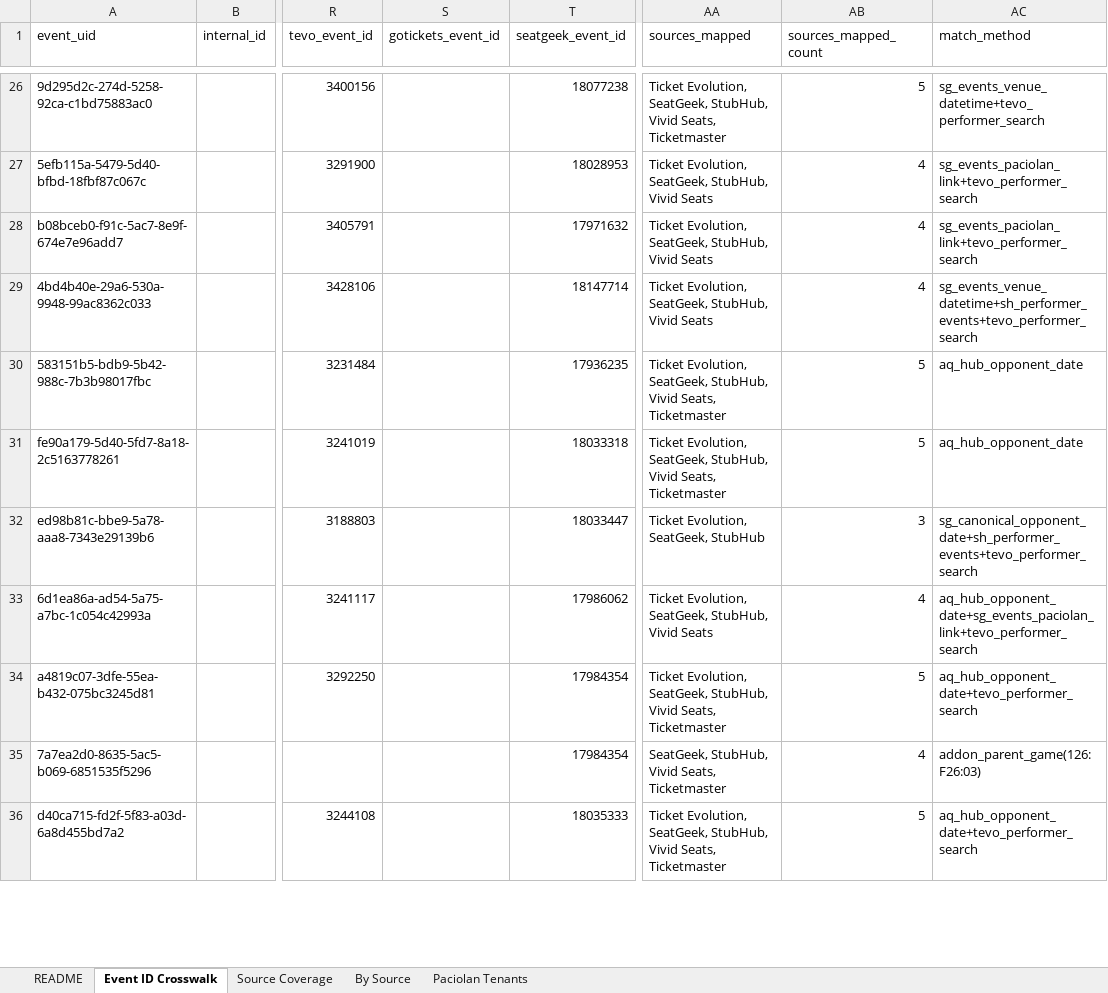
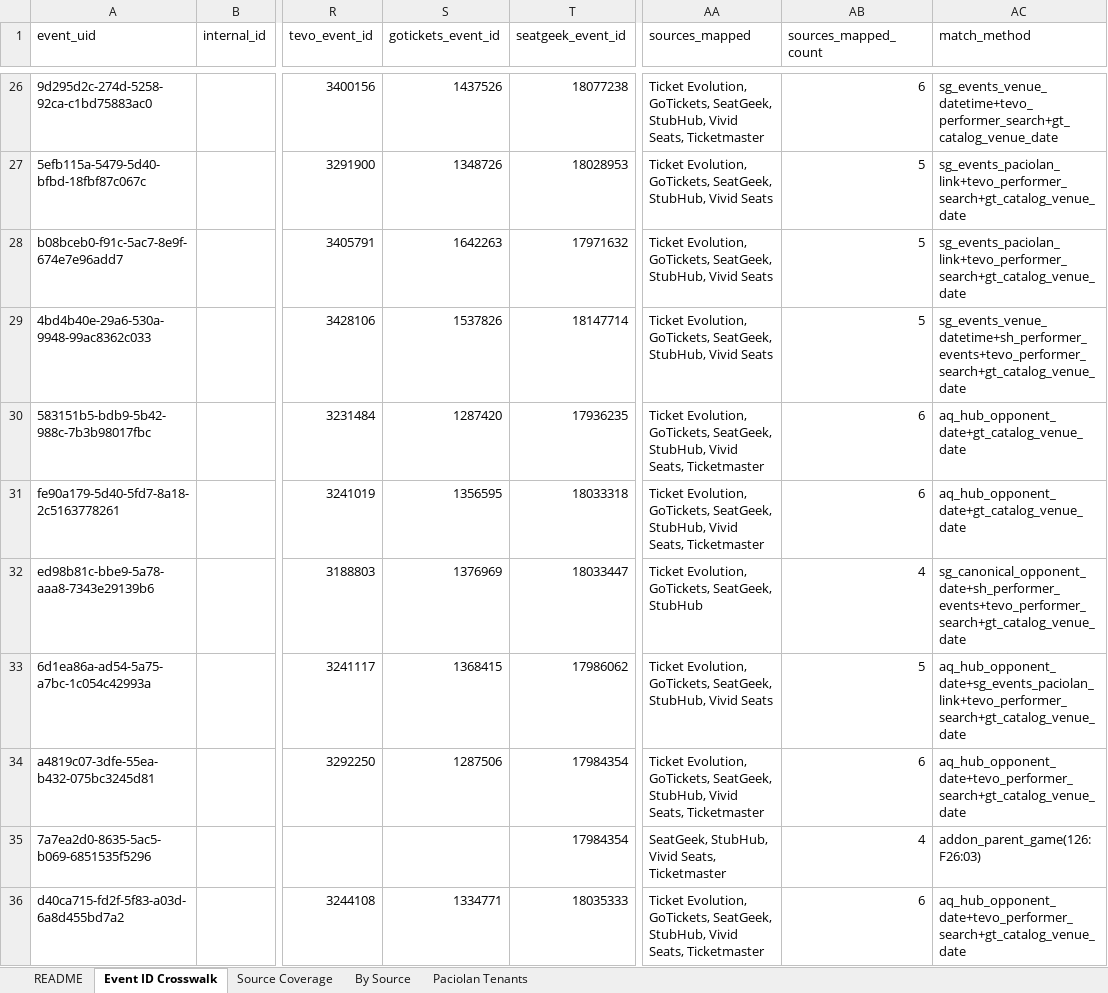
Before and after one commit to JulianS4K/Terminal-2, an Excel workbook: evd_event_id_crosswalk_mapped.xlsx, sheet Event ID Crosswalk, drawn as a sheet; only a part is shown, gaps mark what is left out; values as stored, in another font and other column widths than the file's, no cell formats; the diff covers the shown part only; the diff names each change by its address in the sheet, - before the commit and + after, or states it on an @@ line.

```diff
--- a/evd_event_id_crosswalk_mapped.xlsx (sheet Event ID Crosswalk)
+++ b/evd_event_id_crosswalk_mapped.xlsx (sheet Event ID Crosswalk)
-S26 (gotickets_event_id): (empty)
+S26 (gotickets_event_id): 1437526
-AA26 (sources_mapped): Ticket Evolution, SeatGeek, StubHub,…
+AA26 (sources_mapped): Ticket Evolution, GoTickets, SeatGeek, StubHub,…
-AB26 (sources_mapped_count): 5
+AB26 (sources_mapped_count): 6
-AC26 (match_method): sg_events_venue_datetime+tevo_performer_search
+AC26 (match_method): sg_events_venue_datetime+tevo_performer_search+gt_catalog_venue_date
-S27 (gotickets_event_id): (empty)
+S27 (gotickets_event_id): 1348726
-AA27:AA29 (sources_mapped): Ticket Evolution, SeatGeek, StubHub,…
+AA27:AA29 (sources_mapped): Ticket Evolution, GoTickets, SeatGeek, StubHub,…
-AB27:AB29 (sources_mapped_count): 4
+AB27:AB29 (sources_mapped_count): 5
-AC27:AC28 (match_method): sg_events_paciolan_link+tevo_performer_search
+AC27:AC28 (match_method): sg_events_paciolan_link+tevo_performer_search+gt_catalog_venue_date
-S28 (gotickets_event_id): (empty)
+S28 (gotickets_event_id): 1642263
-S29 (gotickets_event_id): (empty)
+S29 (gotickets_event_id): 1537826
-AC29 (match_method): sg_events_venue_datetime+sh_performer_events+tevo_performer_search
+AC29 (match_method): sg_events_venue_datetime+sh_performer_events+tevo_performer_search+gt_catalog_venue_date
-S30 (gotickets_event_id): (empty)
+S30 (gotickets_event_id): 1287420
-AA30:AA31 (sources_mapped): Ticket Evolution, SeatGeek, StubHub,…
+AA30:AA31 (sources_mapped): Ticket Evolution, GoTickets, SeatGeek, StubHub,…
-AB30:AB31 (sources_mapped_count): 5
+AB30:AB31 (sources_mapped_count): 6
-AC30:AC31 (match_method): aq_hub_opponent_date
+AC30:AC31 (match_method): aq_hub_opponent_date+gt_catalog_venue_date
-S31 (gotickets_event_id): (empty)
+S31 (gotickets_event_id): 1356595
-S32 (gotickets_event_id): (empty)
+S32 (gotickets_event_id): 1376969
-AA32 (sources_mapped): Ticket Evolution, SeatGeek, StubHub
+AA32 (sources_mapped): Ticket Evolution, GoTickets, SeatGeek, StubHub
-AB32 (sources_mapped_count): 3
+AB32 (sources_mapped_count): 4
-AC32 (match_method): sg_canonical_opponent_date+sh_performer_events+tevo_performer_search
+AC32 (match_method): sg_canonical_opponent_date+sh_performer_events+tevo_performer_search+gt_catalog_venue_date
-S33 (gotickets_event_id): (empty)
+S33 (gotickets_event_id): 1368415
-AA33 (sources_mapped): Ticket Evolution, SeatGeek, StubHub,…
+AA33 (sources_mapped): Ticket Evolution, GoTickets, SeatGeek, StubHub,…
-AB33 (sources_mapped_count): 4
+AB33 (sources_mapped_count): 5
-AC33 (match_method): aq_hub_opponent_date+sg_events_paciolan_link+tevo_performer_search
+AC33 (match_method): aq_hub_opponent_date+sg_events_paciolan_link+tevo_performer_search+gt_catalog_venue_date
-S34 (gotickets_event_id): (empty)
+S34 (gotickets_event_id): 1287506
-AA34 (sources_mapped): Ticket Evolution, SeatGeek, StubHub,…
+AA34 (sources_mapped): Ticket Evolution, GoTickets, SeatGeek, StubHub,…
-AB34 (sources_mapped_count): 5
+AB34 (sources_mapped_count): 6
-AC34 (match_method): aq_hub_opponent_date+tevo_performer_search
+AC34 (match_method): aq_hub_opponent_date+tevo_performer_search+gt_catalog_venue_date
-S36 (gotickets_event_id): (empty)
+S36 (gotickets_event_id): 1334771
-AA36 (sources_mapped): Ticket Evolution, SeatGeek, StubHub,…
+AA36 (sources_mapped): Ticket Evolution, GoTickets, SeatGeek, StubHub,…
-AB36 (sources_mapped_count): 5
+AB36 (sources_mapped_count): 6
-AC36 (match_method): aq_hub_opponent_date+tevo_performer_search
+AC36 (match_method): aq_hub_opponent_date+tevo_performer_search+gt_catalog_venue_date
```
Also changed, not shown: 468 edited cells elsewhere in this sheet, sheet Source Coverage, cell formats, 1 other file.
